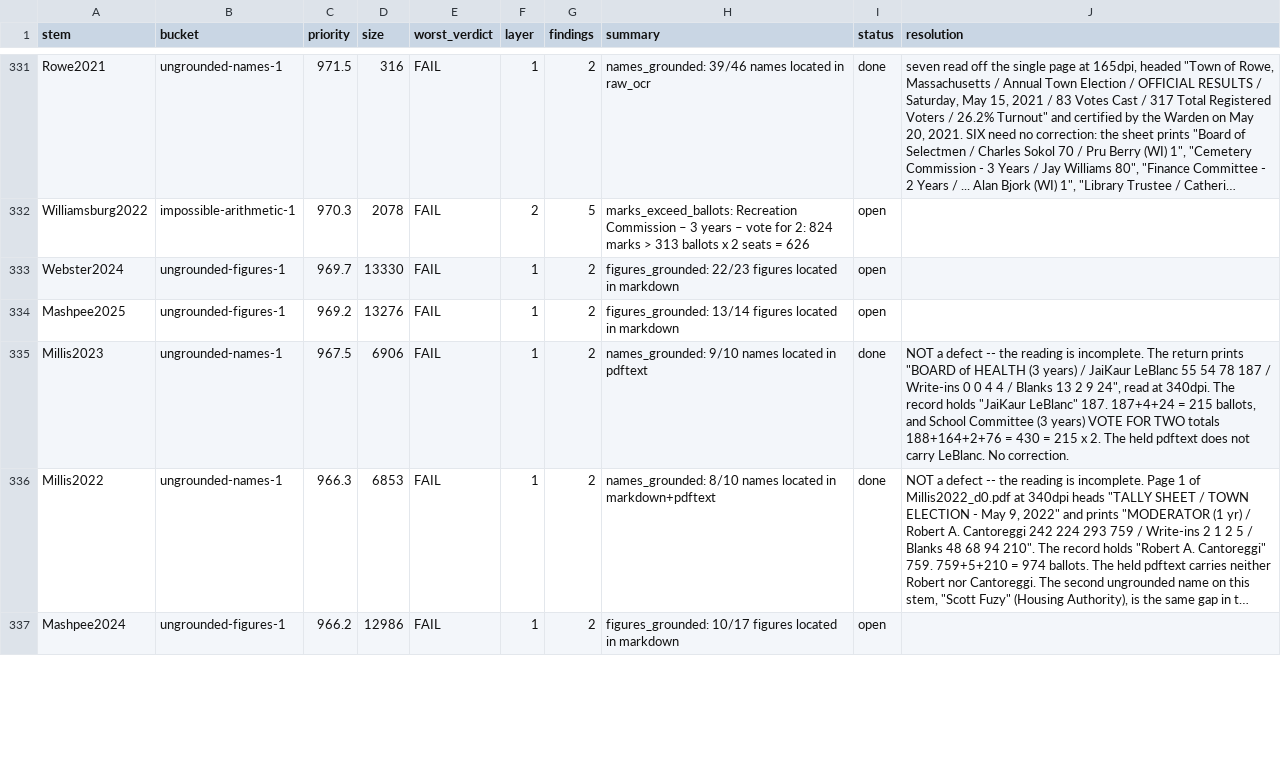
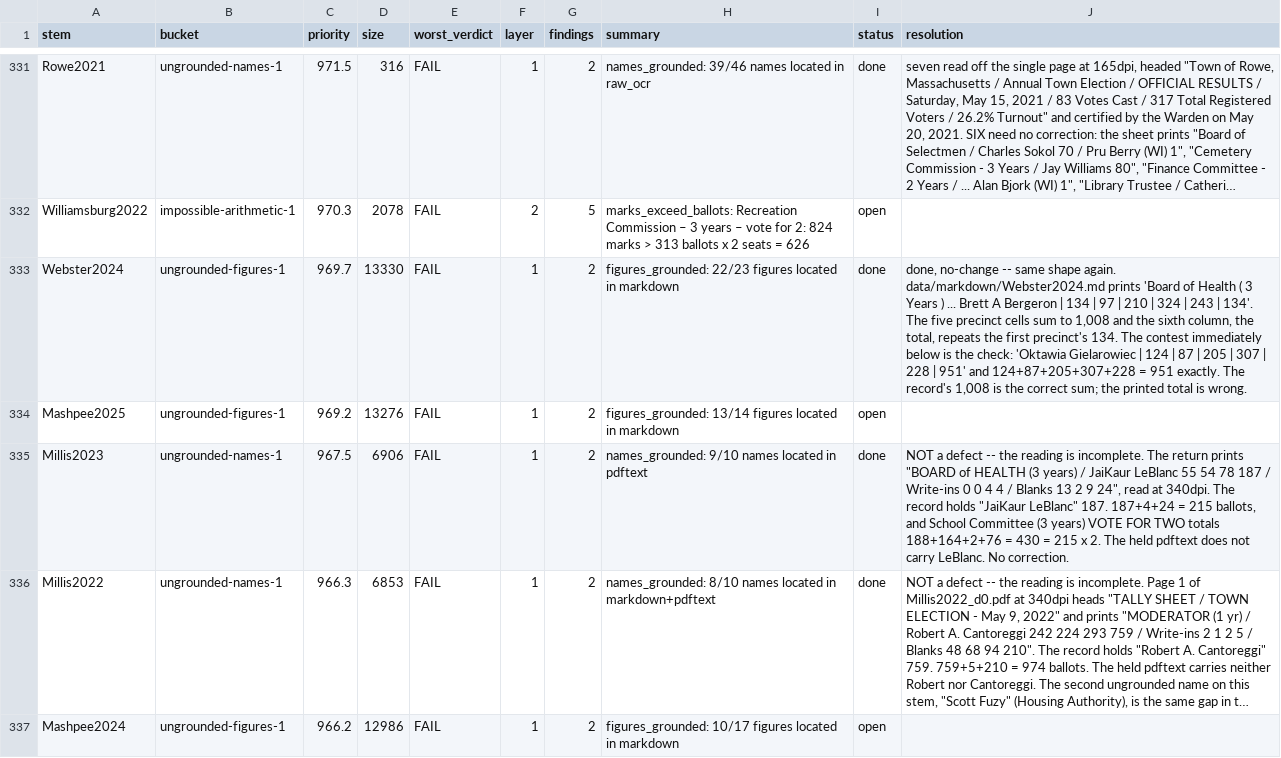
Before and after one commit to JamesNicholsWorley/muni-harvest, a CSV file: qa/worklist.csv, drawn as a sheet; only a part is shown, gaps mark what is left out; long unchanged cells end in …; the diff covers the shown part only; the diff names each change by its address in the sheet, - before the commit and + after, or states it on an @@ line.

```diff
--- a/qa/worklist.csv
+++ b/qa/worklist.csv
-I333 (status): open
+I333 (status): done
-J333 (resolution): (empty)
+J333 (resolution): done, no-change -- same shape again. data/markdown/Webster2024.md prints 'Board of Health ( 3 Years ) ... Brett A Bergeron | 134 | 97 | 210 | 324 | 243 | 134'. The five precinct cells sum to 1,008 and the sixth column, the total, repeats the first precinct's 134. The contest immediately below is the check: 'Oktawia Gielarowiec | 124 | 87 | 205 | 307 | 228 | 951' and 124+87+205+307+228 = 951 exactly. The record's 1,008 is the correct sum; the printed total is wrong.
```
Also changed, not shown: 12 edited cells elsewhere in this file, qa/ocr_queue.csv, 1 other file.
